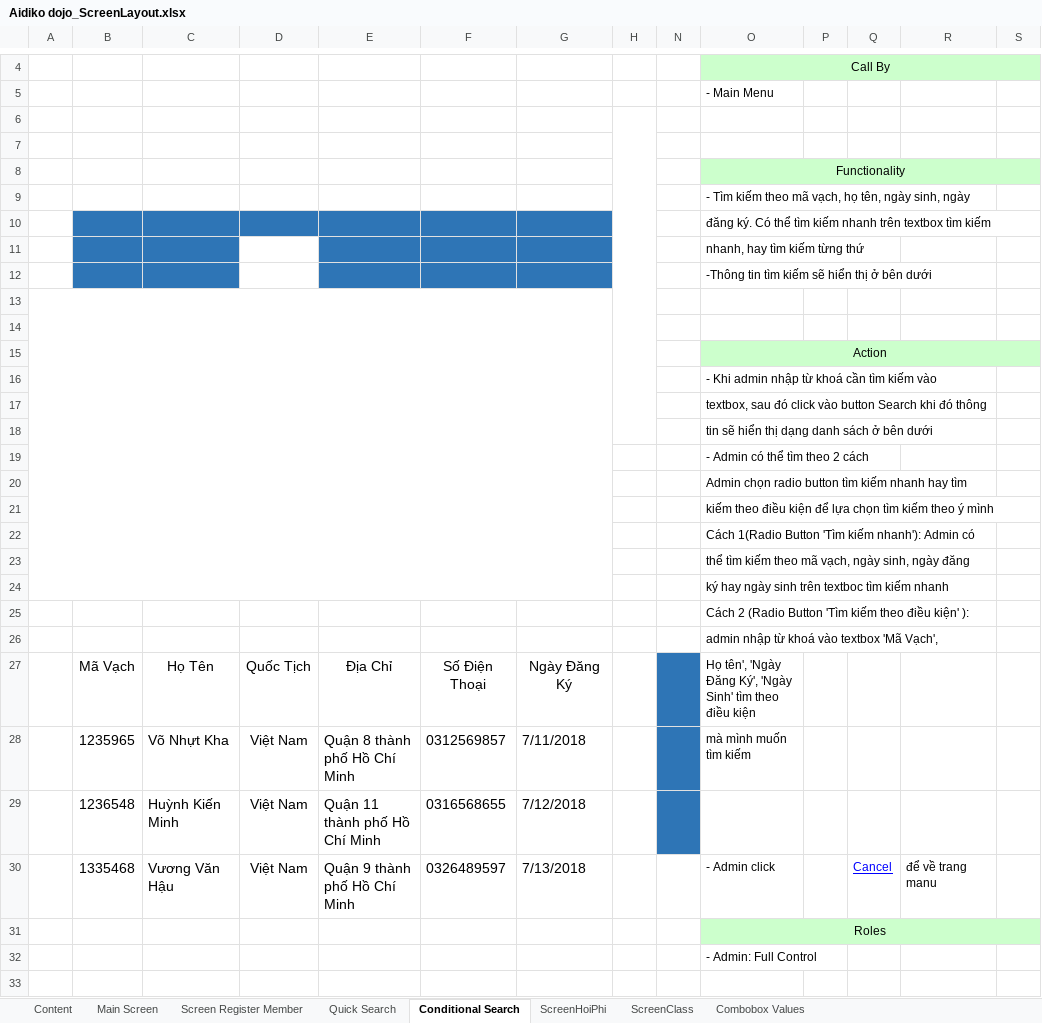
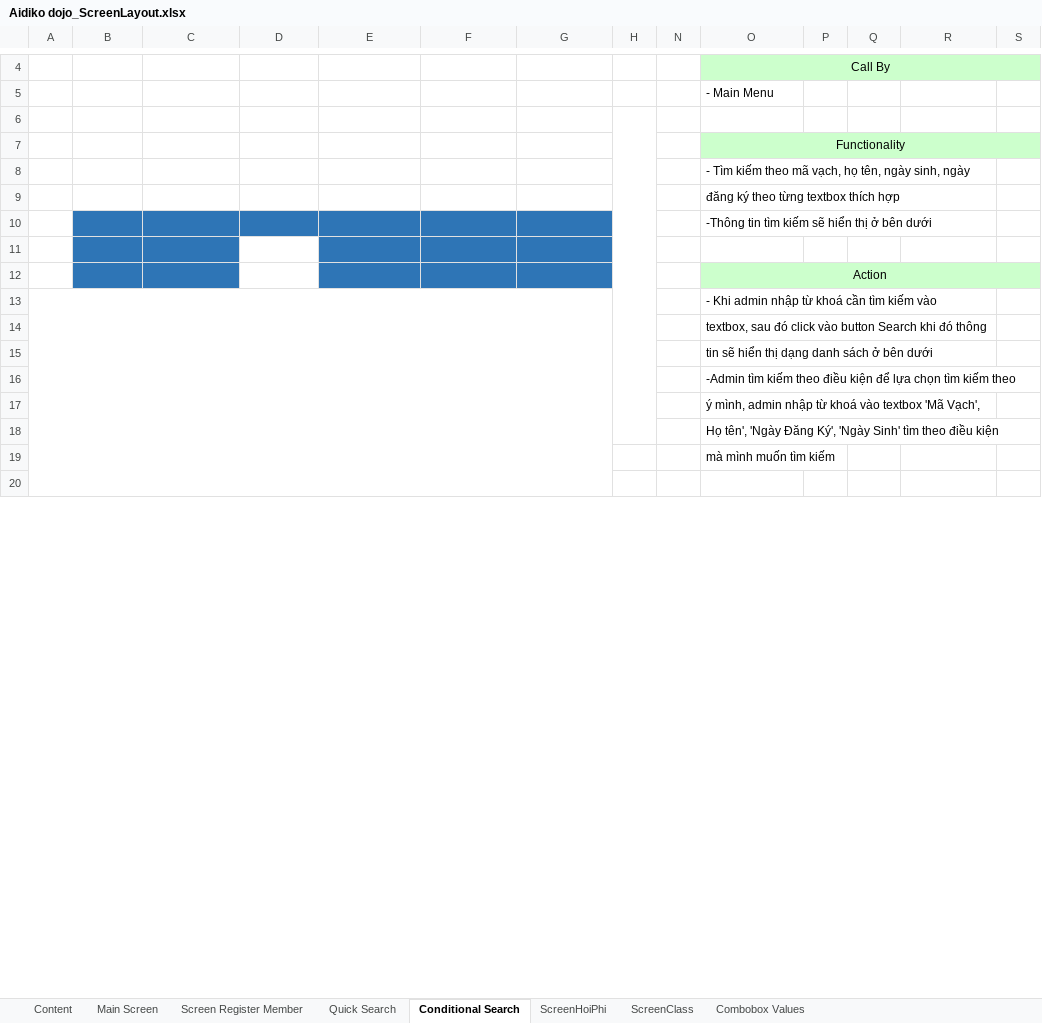
Before and after one commit to 15110079/C-_WF-Intership-, an Excel workbook: Aidiko dojo_ScreenLayout.xlsx, sheet Conditional Search, drawn as a sheet; only a part is shown, gaps mark what is left out; values as stored, in another font and other column widths than the file's, no borders; charts and pictures not drawn; removed rows and columns are numbered as before the commit, all else as after; the diff covers the shown part only; the diff names each change by its address in the sheet, - before the commit and + after, or states it on an @@ line.

Commit message:
Add files via upload
ScreenLayout

```diff
--- a/Aidiko dojo_ScreenLayout.xlsx (sheet Conditional Search)
+++ b/Aidiko dojo_ScreenLayout.xlsx (sheet Conditional Search)
-H6:H18 merged
+H6:H18 merged
-row 7: (empty)
-B9:G9 fill: #2E75B6
+B9:G9 fill: none
-O9: đăng ký. Có thể tìm kiếm nhanh trên textbox tìm kiếm
+O9: đăng ký theo từng textbox thích hợp
-row 11:  |  |  |  |  |  |  |  |  | nhanh, hay tìm kiếm từng thứ
-D10 fill: none
+D10 fill: #2E75B6
-row 13: (empty)
-B11:C12 fill: none
+B11:C12 fill: #2E75B6
-E11:G12 fill: none
+E11:G12 fill: #2E75B6
+A13:G24 merged
-O16: - Admin có thể tìm theo 2 cách
+O16: -Admin tìm kiếm theo điều kiện để lựa chọn tìm kiếm theo
-O17: Admin chọn radio button tìm kiếm nhanh hay tìm
+O17: ý mình, admin nhập từ khoá vào textbox 'Mã Vạch',
-O18: kiếm theo điều kiện để lựa chọn tìm kiếm theo ý mình
+O18: Họ tên', 'Ngày Đăng Ký', 'Ngày Sinh' tìm theo điều kiện
-O19: Cách 1(Radio Button 'Tìm kiếm nhanh'): Admin có
+O19: mà mình muốn tìm kiếm
-row 23:  |  |  |  |  |  |  |  |  | thể tìm kiếm theo mã vạch, ngày sinh, ngày đăng
-row 24:  |  |  |  |  |  |  |  |  | ký hay ngày sinh trên textboc tìm kiếm nhanh
-row 25:  |  |  |  |  |  |  |  |  | Cách 2 (Radio Button 'Tìm kiếm theo điều kiện' ):
-row 26:  |  |  |  |  |  |  |  |  | admin nhập từ khoá vào textbox 'Mã Vạch',
-row 27:  | Mã Vạch | Họ Tên | Quốc Tịch | Địa Chỉ | Số Điện Thoại | Ngày Đăng Ký |  |  | Họ tên', 'Ngày Đăng Ký', 'Ngày Sinh' tìm theo điều kiện
-row 28:  | 1235965 | Võ Nhựt Kha | Việt Nam | Quận 8 thành phố Hồ Chí Minh | 0312569857 | 7/11/2018 |  |  | mà mình muốn tìm kiếm
-row 29:  | 1236548 | Huỳnh Kiến Minh | Việt Nam | Quận 11 thành phố Hồ Chí Minh | 0316568655 | 7/12/2018
-row 30:  | 1335468 | Vương Văn Hậu | Việt Nam | Quận 9 thành phố Hồ Chí Minh | 0326489597 | 7/13/2018 |  |  | - Admin click |  | Cancel | để về trang manu
-row 31:  |  |  |  |  |  |  |  |  | Roles
-row 32:  |  |  |  |  |  |  |  |  | - Admin: Full Control
```
Also changed, not shown: 5 added rows, 6 removed rows, 3 edited cells, cell formats and merged cells elsewhere in this sheet, sheet Quick Search, charts or pictures.
